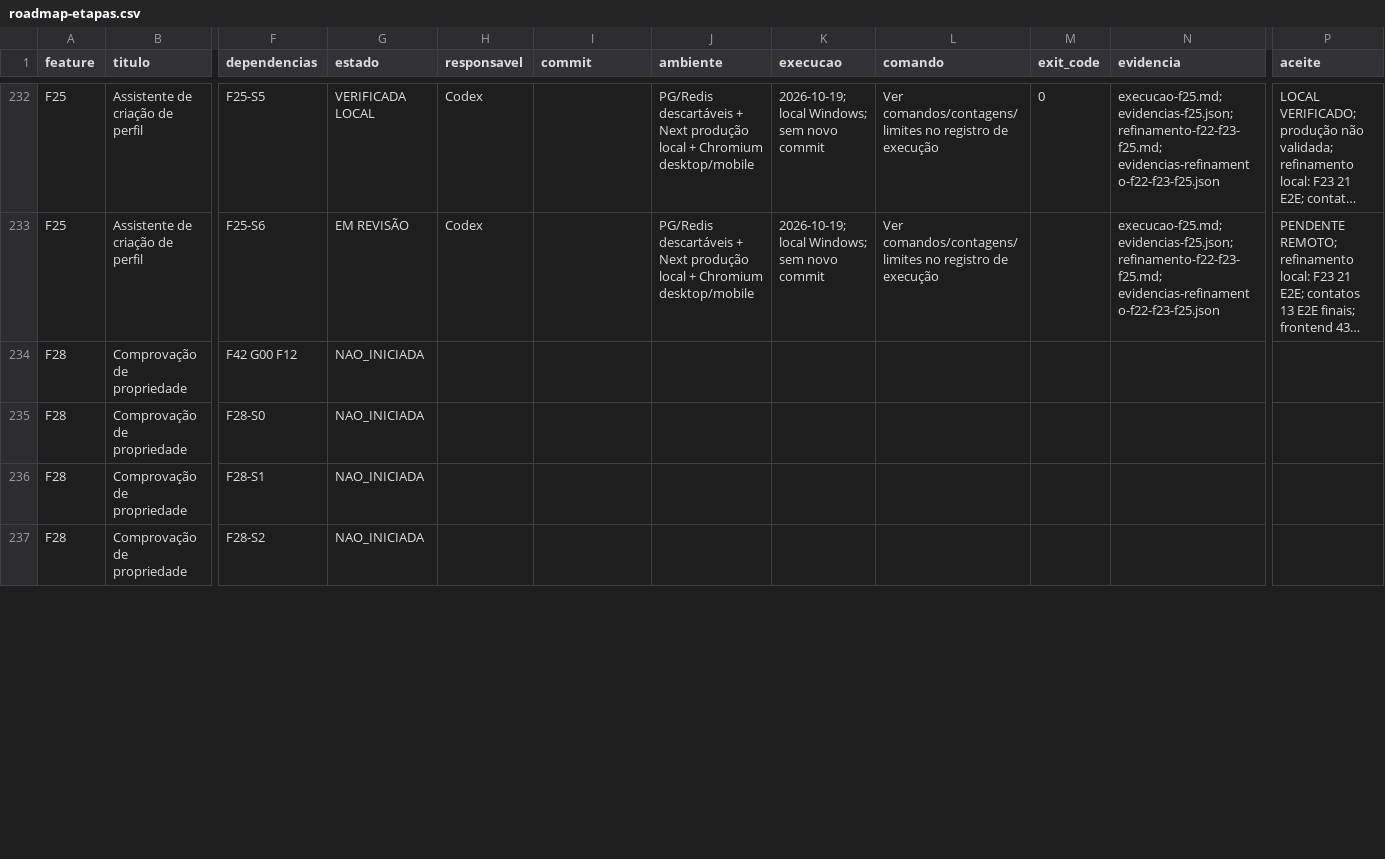
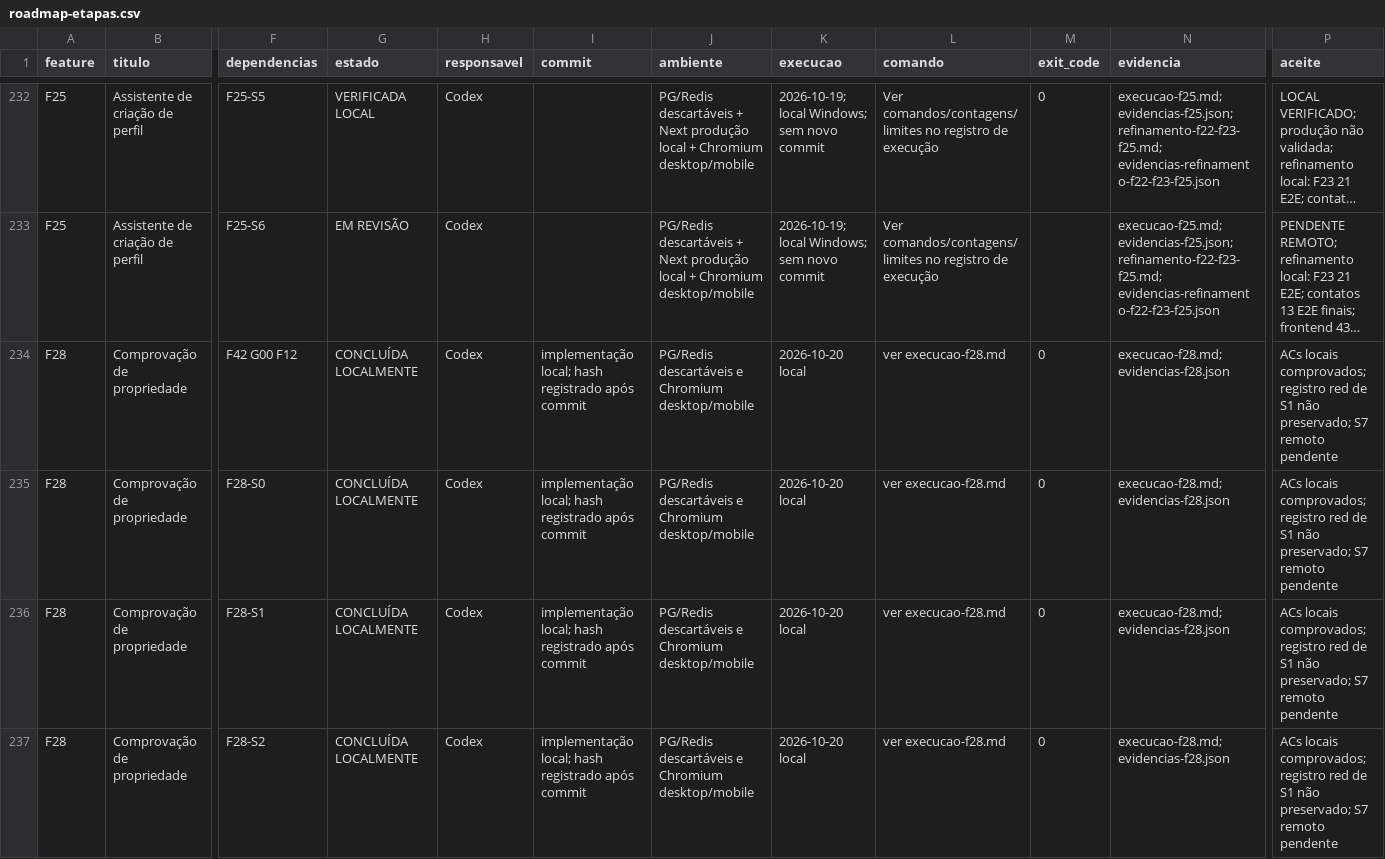
Before and after one commit to MentesReprogramadas/divulgadorlink, a CSV file: docs/planejamento-features/roadmap-etapas.csv, drawn as a sheet; only a part is shown, gaps mark what is left out; long unchanged cells end in …; the diff covers the shown part only; the diff names each change by its address in the sheet, - before the commit and + after, or states it on an @@ line.

```diff
--- a/docs/planejamento-features/roadmap-etapas.csv
+++ b/docs/planejamento-features/roadmap-etapas.csv
-G234:G237 (estado): NAO_INICIADA
+G234:G237 (estado): CONCLUÍDA LOCALMENTE
-H234:H237 (responsavel): (empty)
+H234:H237 (responsavel): Codex
-I234:I237 (commit): (empty)
+I234:I237 (commit): implementação local; hash registrado após commit
-J234:J237 (ambiente): (empty)
+J234:J237 (ambiente): PG/Redis descartáveis e Chromium desktop/mobile
-K234:K237 (execucao): (empty)
+K234:K237 (execucao): 2026-10-20 local
-L234:L237 (comando): (empty)
+L234:L237 (comando): ver execucao-f28.md
-M234:M237 (exit_code): (empty)
+M234:M237 (exit_code): 0
-N234:N237 (evidencia): (empty)
+N234:N237 (evidencia): execucao-f28.md; evidencias-f28.json
-P234:P237 (aceite): (empty)
+P234:P237 (aceite): ACs locais comprovados; registro red de S1 não preservado; S7 remoto pendente
```
Also changed, not shown: 36 edited cells elsewhere in this file, docs/planejamento-features/matriz-aceitacao.csv, 43 other files.
